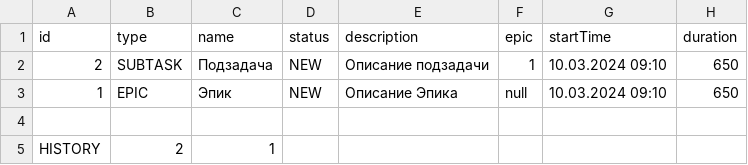
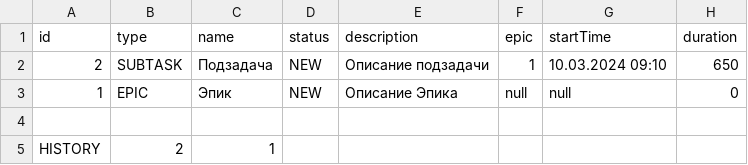
Before and after one commit to AlexsanderShchetinin/java-kanban, a CSV file: tasksAndHistoryFile.csv, drawn as a sheet.

```diff
--- a/tasksAndHistoryFile.csv
+++ b/tasksAndHistoryFile.csv
@@ -2,3 +2,3 @@ id,type,name,status,description,epic,startTime,duration
 2,SUBTASK,Подзадача,NEW,Описание подзадачи,1,10.03.2024 09:10,650
-1,EPIC,Эпик,NEW,Описание Эпика,null,10.03.2024 09:10,650
+1,EPIC,Эпик,NEW,Описание Эпика,null,null,0
 
```
Also changed, not shown: 25 other files.
